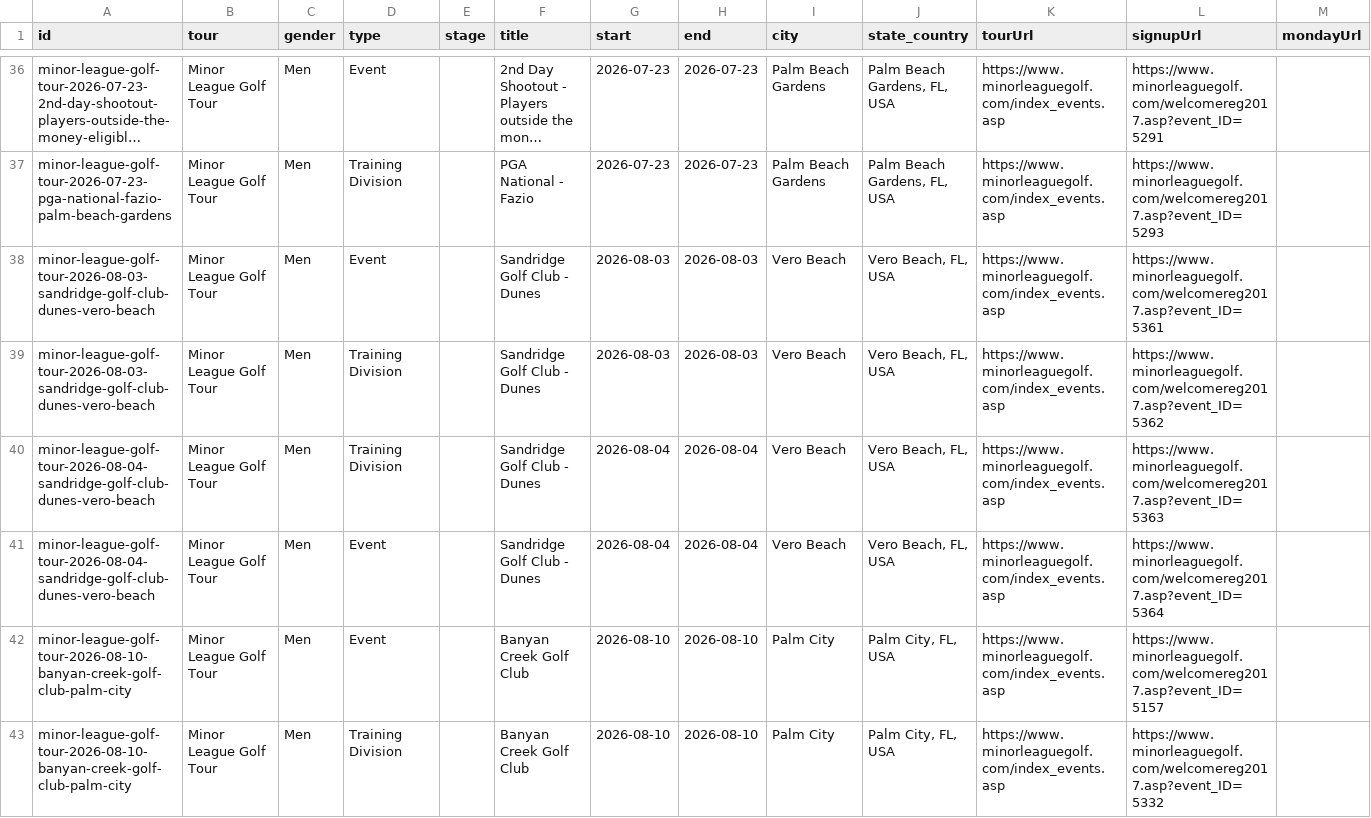
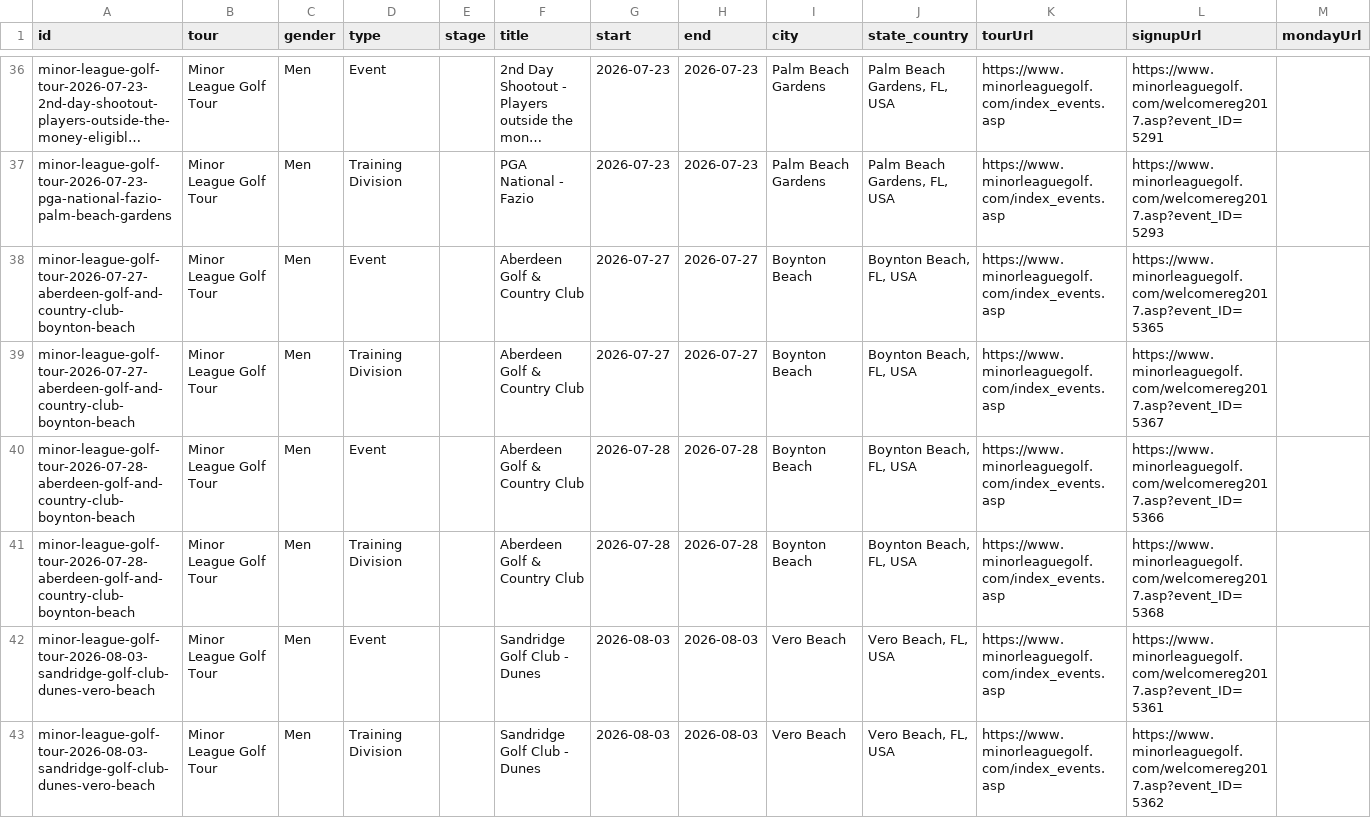
Before and after one commit to pbh007/propath-data, a CSV file: data/_incoming_mlgt_upcoming.csv, drawn as a sheet; only a part is shown, gaps mark what is left out; the shorter side is filled out with more unchanged rows; long unchanged cells end in …; rows hold the shown columns only; the diff names each change by its address in the sheet, - before the commit and + after, or states it on an @@ line.

```diff
--- a/data/_incoming_mlgt_upcoming.csv
+++ b/data/_incoming_mlgt_upcoming.csv
+row 38: minor-league-golf-tour-2026-07-27-aberdeen-golf-and-country-club-boynton-beach | Minor League Golf Tour | Men | Event |  | Aberdeen Golf & Country Club | 2026-07-27 | 2026-07-27 | Boynton Beach | Boynton Beach, FL, USA | https://www.minorleaguegolf.com/index_events.asp | https://www.minorleaguegolf.com/welcomereg2017.asp?event_ID=5365
+row 39: minor-league-golf-tour-2026-07-27-aberdeen-golf-and-country-club-boynton-beach | Minor League Golf Tour | Men | Training Division |  | Aberdeen Golf & Country Club | 2026-07-27 | 2026-07-27 | Boynton Beach | Boynton Beach, FL, USA | https://www.minorleaguegolf.com/index_events.asp | https://www.minorleaguegolf.com/welcomereg2017.asp?event_ID=5367
+row 40: minor-league-golf-tour-2026-07-28-aberdeen-golf-and-country-club-boynton-beach | Minor League Golf Tour | Men | Event |  | Aberdeen Golf & Country Club | 2026-07-28 | 2026-07-28 | Boynton Beach | Boynton Beach, FL, USA | https://www.minorleaguegolf.com/index_events.asp | https://www.minorleaguegolf.com/welcomereg2017.asp?event_ID=5366
+row 41: minor-league-golf-tour-2026-07-28-aberdeen-golf-and-country-club-boynton-beach | Minor League Golf Tour | Men | Training Division |  | Aberdeen Golf & Country Club | 2026-07-28 | 2026-07-28 | Boynton Beach | Boynton Beach, FL, USA | https://www.minorleaguegolf.com/index_events.asp | https://www.minorleaguegolf.com/welcomereg2017.asp?event_ID=5368
```
Also changed, not shown: data/ProPath-MiniTour2026-MasterEvents.csv, data/_incoming_gpro.csv.
